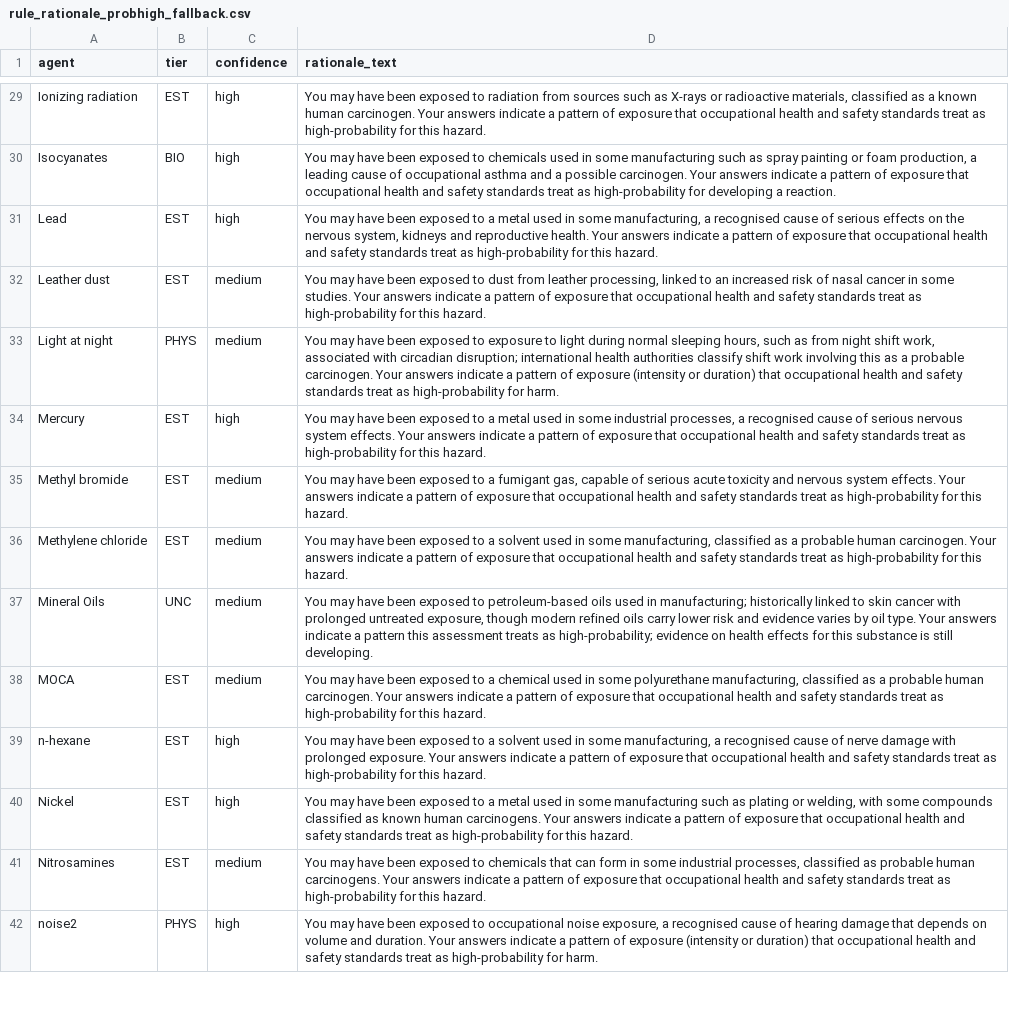
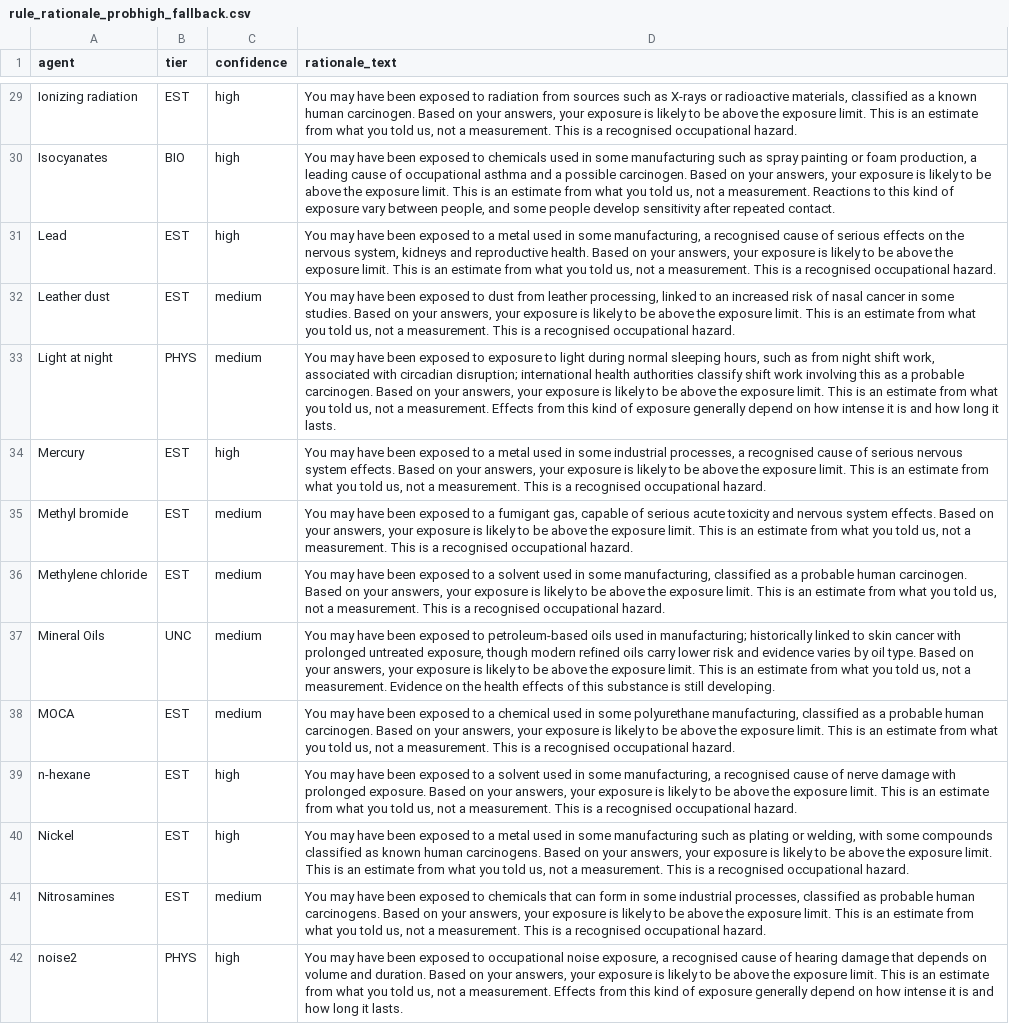
Before and after one commit to DataScientists/OccIDEAS, a CSV file: data_migration/rule_rationale_probhigh_fallback.csv, drawn as a sheet; only a part is shown, gaps mark what is left out; the diff covers the shown part only; the diff names each change by its address in the sheet, - before the commit and + after, or states it on an @@ line.

```diff
--- a/data_migration/rule_rationale_probhigh_fallback.csv
+++ b/data_migration/rule_rationale_probhigh_fallback.csv
-D29 (rationale_text): …human carcinogen. Your answers indicate a pattern of exposure that occupational health and safety standards treat as high-probability for this hazard.
+D29 (rationale_text): …human carcinogen. Based on your answers, your exposure is likely to be above the exposure limit. This is an estimate from what you told us, not a measurement. This is a recognised occupational hazard.
-D30 (rationale_text): …possible carcinogen. Your answers indicate a pattern of exposure that occupational health and safety standards treat as high-probability for developing a reaction.
+D30 (rationale_text): …possible carcinogen. Based on your answers, your exposure is likely to be above the exposure limit. This is an estimate from what you told us, not a measurement. Reactions to this kind of exposure vary between people, and some people develop sensitivity after repeated contact.
-D31 (rationale_text): …reproductive health. Your answers indicate a pattern of exposure that occupational health and safety standards treat as high-probability for this hazard.
+D31 (rationale_text): …reproductive health. Based on your answers, your exposure is likely to be above the exposure limit. This is an estimate from what you told us, not a measurement. This is a recognised occupational hazard.
-D32 (rationale_text): …some studies. Your answers indicate a pattern of exposure that occupational health and safety standards treat as high-probability for this hazard.
+D32 (rationale_text): …some studies. Based on your answers, your exposure is likely to be above the exposure limit. This is an estimate from what you told us, not a measurement. This is a recognised occupational hazard.
-D33 (rationale_text): …probable carcinogen. Your answers indicate a pattern of exposure (intensity or duration) that occupational health and safety standards treat as high-probability for harm.
+D33 (rationale_text): …probable carcinogen. Based on your answers, your exposure is likely to be above the exposure limit. This is an estimate from what you told us, not a measurement. Effects from this kind of exposure generally depend on how intense it is and how long it lasts.
-D34 (rationale_text): …system effects. Your answers indicate a pattern of exposure that occupational health and safety standards treat as high-probability for this hazard.
+D34 (rationale_text): …system effects. Based on your answers, your exposure is likely to be above the exposure limit. This is an estimate from what you told us, not a measurement. This is a recognised occupational hazard.
-D35 (rationale_text): …system effects. Your answers indicate a pattern of exposure that occupational health and safety standards treat as high-probability for this hazard.
+D35 (rationale_text): …system effects. Based on your answers, your exposure is likely to be above the exposure limit. This is an estimate from what you told us, not a measurement. This is a recognised occupational hazard.
-D36 (rationale_text): …human carcinogen. Your answers indicate a pattern of exposure that occupational health and safety standards treat as high-probability for this hazard.
+D36 (rationale_text): …human carcinogen. Based on your answers, your exposure is likely to be above the exposure limit. This is an estimate from what you told us, not a measurement. This is a recognised occupational hazard.
-D37 (rationale_text): …oil type. Your answers indicate a pattern this assessment treats as high-probability; evidence on health effects for this substance…
+D37 (rationale_text): …oil type. Based on your answers, your exposure is likely to be above the exposure limit. This is an estimate from what you told us, not a measurement. Evidence on the health effects of this substance…
-D38 (rationale_text): …human carcinogen. Your answers indicate a pattern of exposure that occupational health and safety standards treat as high-probability for this hazard.
+D38 (rationale_text): …human carcinogen. Based on your answers, your exposure is likely to be above the exposure limit. This is an estimate from what you told us, not a measurement. This is a recognised occupational hazard.
-D39 (rationale_text): …prolonged exposure. Your answers indicate a pattern of exposure that occupational health and safety standards treat as high-probability for this hazard.
+D39 (rationale_text): …prolonged exposure. Based on your answers, your exposure is likely to be above the exposure limit. This is an estimate from what you told us, not a measurement. This is a recognised occupational hazard.
-D40 (rationale_text): …human carcinogens. Your answers indicate a pattern of exposure that occupational health and safety standards treat as high-probability for this hazard.
+D40 (rationale_text): …human carcinogens. Based on your answers, your exposure is likely to be above the exposure limit. This is an estimate from what you told us, not a measurement. This is a recognised occupational hazard.
-D41 (rationale_text): …human carcinogens. Your answers indicate a pattern of exposure that occupational health and safety standards treat as high-probability for this hazard.
+D41 (rationale_text): …human carcinogens. Based on your answers, your exposure is likely to be above the exposure limit. This is an estimate from what you told us, not a measurement. This is a recognised occupational hazard.
-D42 (rationale_text): …and duration. Your answers indicate a pattern of exposure (intensity or duration) that occupational health and safety standards treat as high-probability for harm.
+D42 (rationale_text): …and duration. Based on your answers, your exposure is likely to be above the exposure limit. This is an estimate from what you told us, not a measurement. Effects from this kind of exposure generally depend on how intense it is and how long it lasts.
```
Also changed, not shown: 45 edited cells elsewhere in this file, data_migration/rule_rationale_needs_review.csv, 17 other files.
